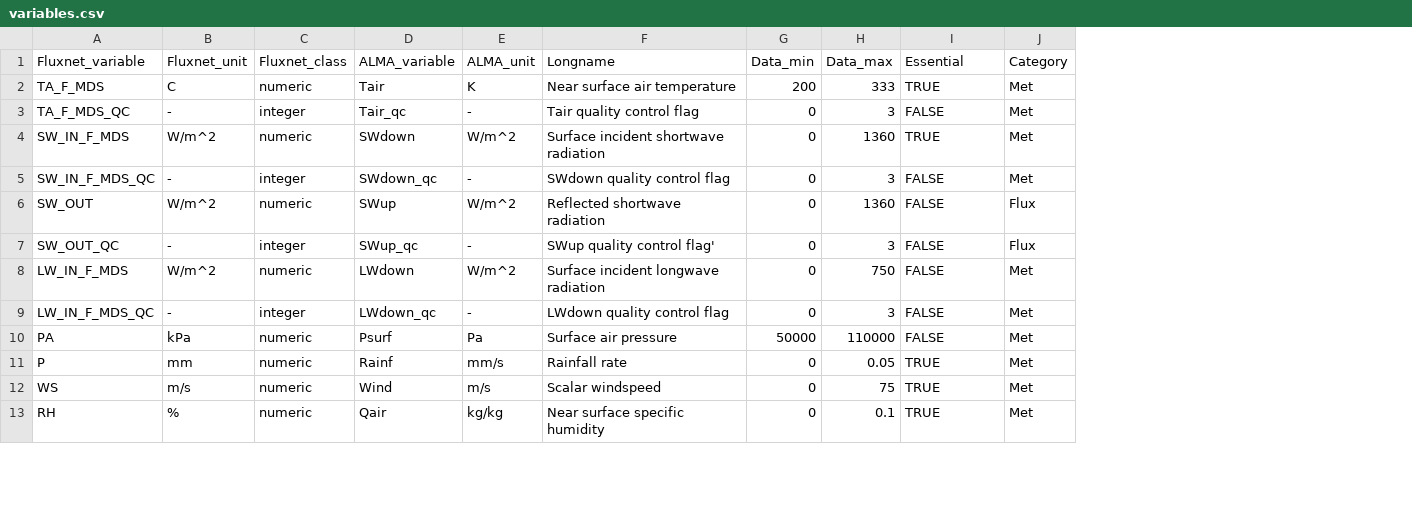
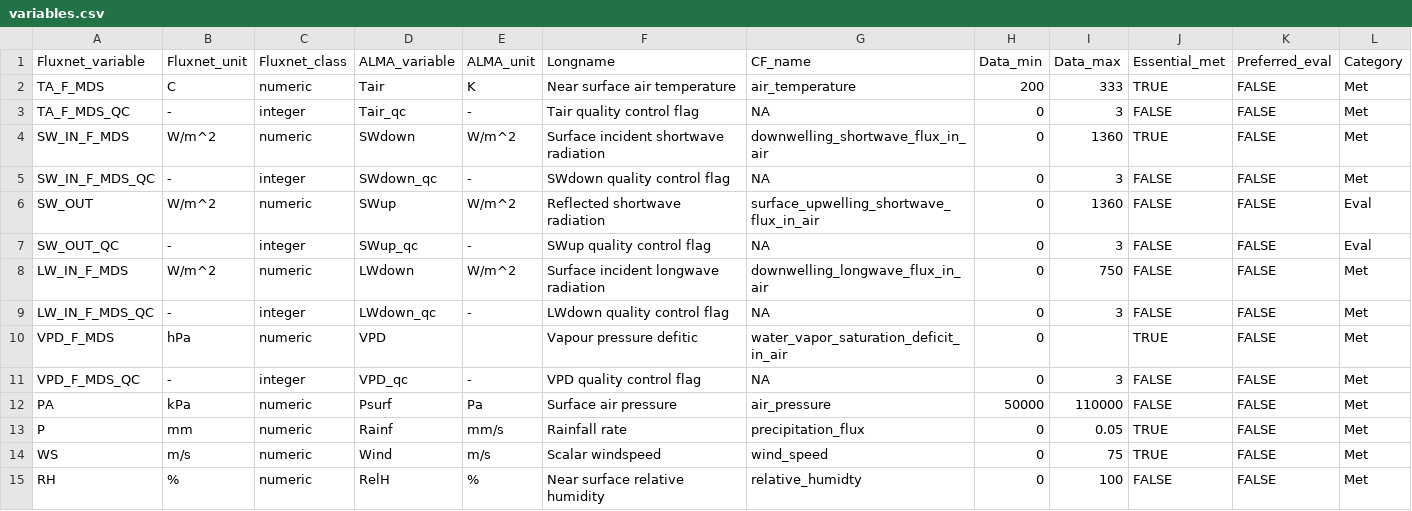
Before and after one commit to aukkola/FluxnetLSM, a CSV file: R/auxiliary_data/variables.csv, drawn as a sheet; only a part is shown; addresses are those after the commit; the diff covers the shown part only; the diff names each change by its address in the sheet, - before the commit and + after, or states it on an @@ line.

```diff
--- a/R/auxiliary_data/variables.csv
+++ b/R/auxiliary_data/variables.csv
+column G (CF_name), rows 2-9: air_temperature | NA | downwelling_shortwave_flux_in_air | NA | surface_upwelling_shortwave_flux_in_air | NA | downwelling_longwave_flux_in_air | NA; rows 12-15: air_pressure | precipitation_flux | wind_speed | relative_humidty
+column K (Preferred_eval), rows 2-9: all FALSE; rows 12-15: all FALSE
-J1: Essential
+J1: Essential_met
-L6:L7 (Category): Flux
+L6:L7 (Category): Eval
-F7 (Longname): SWup quality control flag'
+F7 (Longname): SWup quality control flag
+row 10: VPD_F_MDS | hPa | numeric | VPD |  | Vapour pressure defitic | water_vapor_saturation_deficit_in_air | 0 |  | TRUE | FALSE | Met
+row 11: VPD_F_MDS_QC | - | integer | VPD_qc | - | VPD quality control flag | NA | 0 | 3 | FALSE | FALSE | Met
-D15 (ALMA_variable): Qair
+D15 (ALMA_variable): RelH
-E15 (ALMA_unit): kg/kg
+E15 (ALMA_unit): %
-F15 (Longname): Near surface specific humidity
+F15 (Longname): Near surface relative humidity
-I15 (Data_max): 0.1
+I15 (Data_max): 100
-J15 (Essential_met): TRUE
+J15 (Essential_met): FALSE
```
Also changed, not shown: 2 removed rows and 32 edited cells elsewhere in this file, R/auxiliary_data/Site_info_tier1_only.csv, 4 other files.
